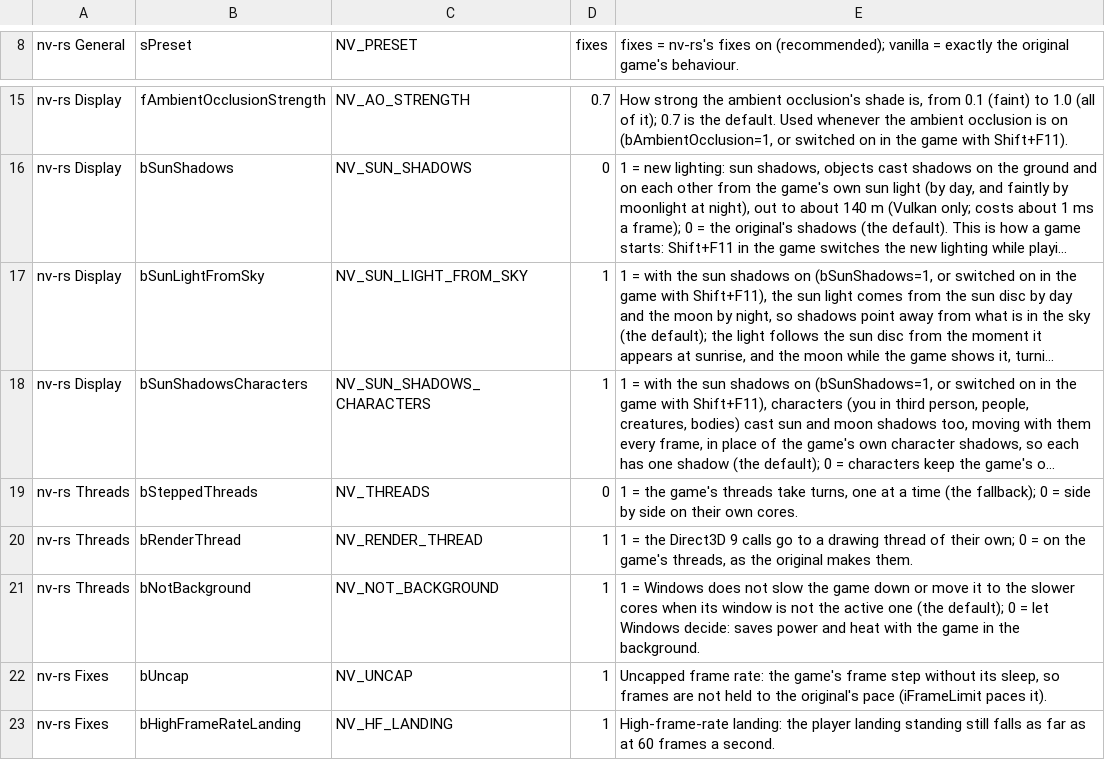
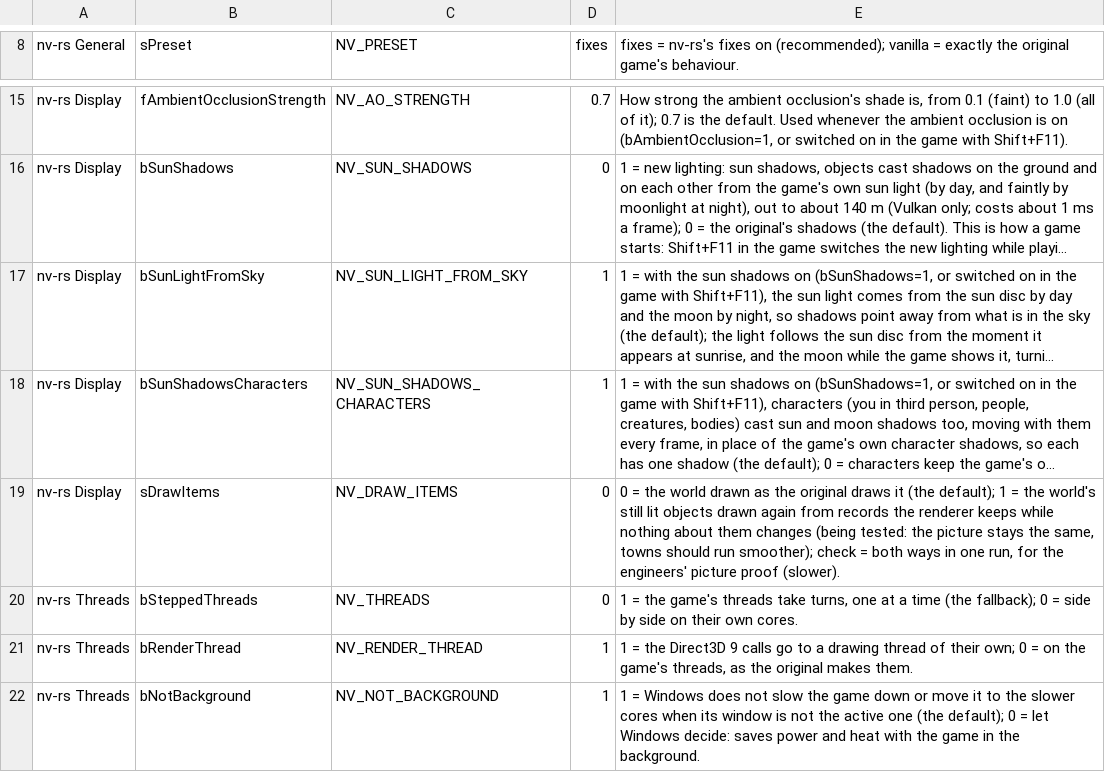
Before and after one commit to JorisJonkers-dev/nv-rs, a TSV file: crates/host/data/game_ini.tsv, drawn as a sheet; only a part is shown, gaps mark what is left out; the shorter side is filled out with more unchanged rows; long unchanged cells end in …; the diff names each change by its address in the sheet, - before the commit and + after, or states it on an @@ line.

Commit message:
feat(render): upstream renderer stage 1 draw items beside the detached draw
The world's still lit objects drawn from kept records as items
(NV_DRAW_ITEMS, off by default, slaterain/nv-rs#1108), joined with the
fork's detached world draw and own draw blocks. See docs/fork/DRAW-ITEMS.md.

Upstream-Late-Commit: 605e759ac25a5f7d64c93b373bd5859e653aed0b

```diff
--- a/crates/host/data/game_ini.tsv
+++ b/crates/host/data/game_ini.tsv
+row 19: nv-rs Display | sDrawItems | NV_DRAW_ITEMS | 0 | 0 = the world drawn as the original draws it (the default); 1 = the world's still lit objects drawn again from records the renderer keeps while nothing about them changes (being tested: the picture stays the same, towns should run smoother); check = both ways in one run, for the engineers' picture proof (slower).
```
Also changed, not shown: 39 other files.
